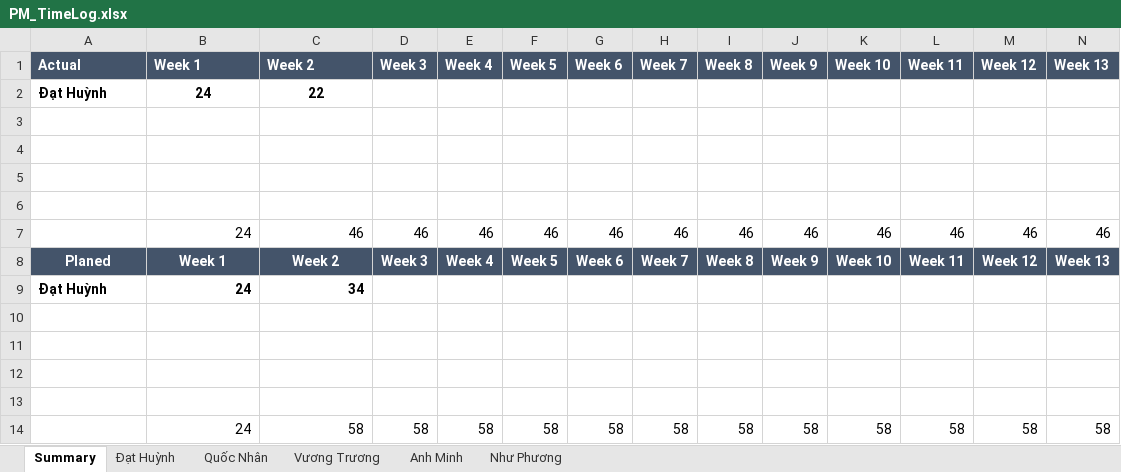
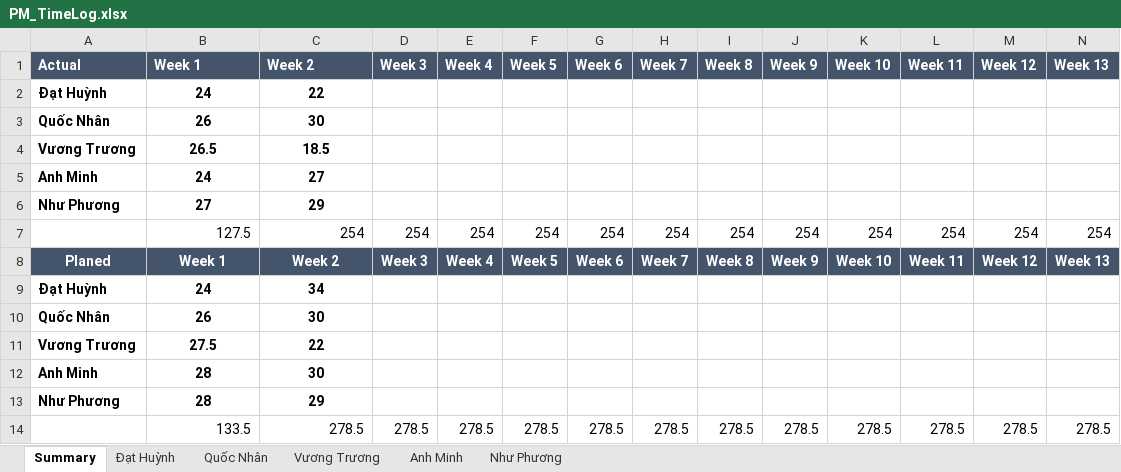
Before and after one commit to DamianHuynh/Capstone-Project, an Excel workbook: Improgress/4. Timelog/PM_TimeLog.xlsx, sheet Summary, drawn as a sheet; only a part is shown; values as stored, in another font and other column widths than the file's, no borders; charts and pictures not drawn; removed rows and columns are numbered as before the commit, all else as after; rows hold the shown columns only; the diff names each change by its address in the sheet, - before the commit and + after, or states it on an @@ line.

Commit message:
Update PM_TimeLog.xlsx

```diff
--- a/Improgress/4. Timelog/PM_TimeLog.xlsx (sheet Summary)
+++ b/Improgress/4. Timelog/PM_TimeLog.xlsx (sheet Summary)
-row 3: (empty)
-row 4: (empty)
-row 5: (empty)
-row 6: (empty)
-row 7:  | 24 | 46 | 46 | 46 | 46 | 46 | 46 | 46 | 46 | 46 | 46 | 46 | 46
+row 3: Quốc Nhân | 26 | 30
+row 4: Vương Trương | 26.5 | 18.5
+row 5: Anh Minh | 24 | 27
+row 6: Như Phương | 27 | 29
+row 7:  | 127.5 | 254 | 254 | 254 | 254 | 254 | 254 | 254 | 254 | 254 | 254 | 254 | 254
-B9:C9 alignment: right
+B9:C9 alignment: center
-row 10: (empty)
-row 11: (empty)
-row 12: (empty)
-row 13: (empty)
-row 14:  | 24 | 58 | 58 | 58 | 58 | 58 | 58 | 58 | 58 | 58 | 58 | 58 | 58
+row 10: Quốc Nhân | 26 | 30
+row 11: Vương Trương | 27.5 | 22
+row 12: Anh Minh | 28 | 30
+row 13: Như Phương | 28 | 29
+row 14:  | 133.5 | 278.5 | 278.5 | 278.5 | 278.5 | 278.5 | 278.5 | 278.5 | 278.5 | 278.5 | 278.5 | 278.5 | 278.5
```
Also changed, not shown: sheet Như Phương, sheet Anh Minh, charts or pictures.
